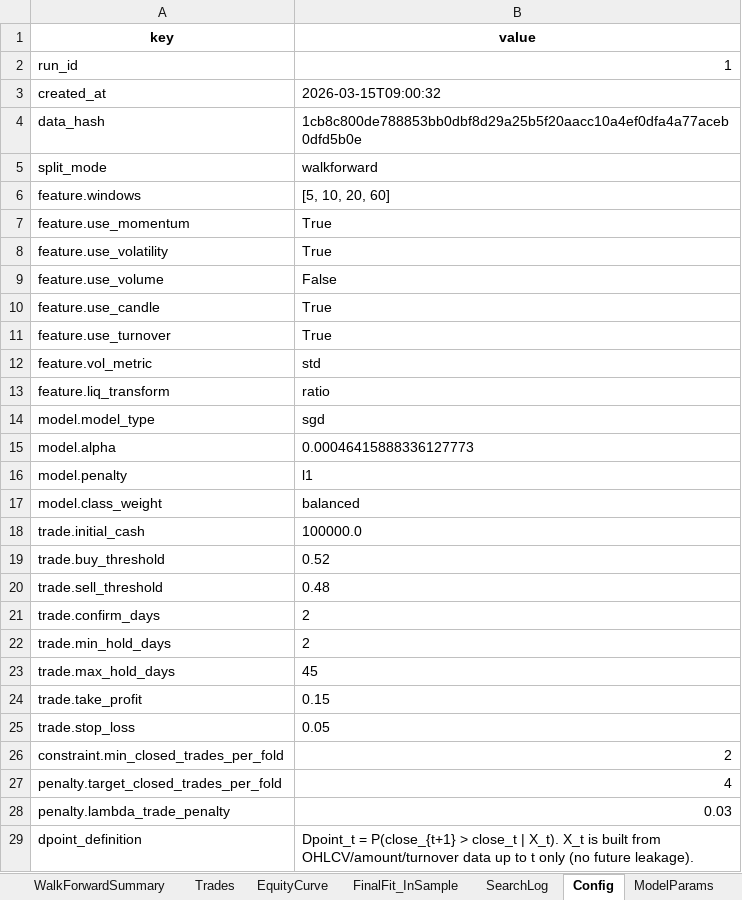
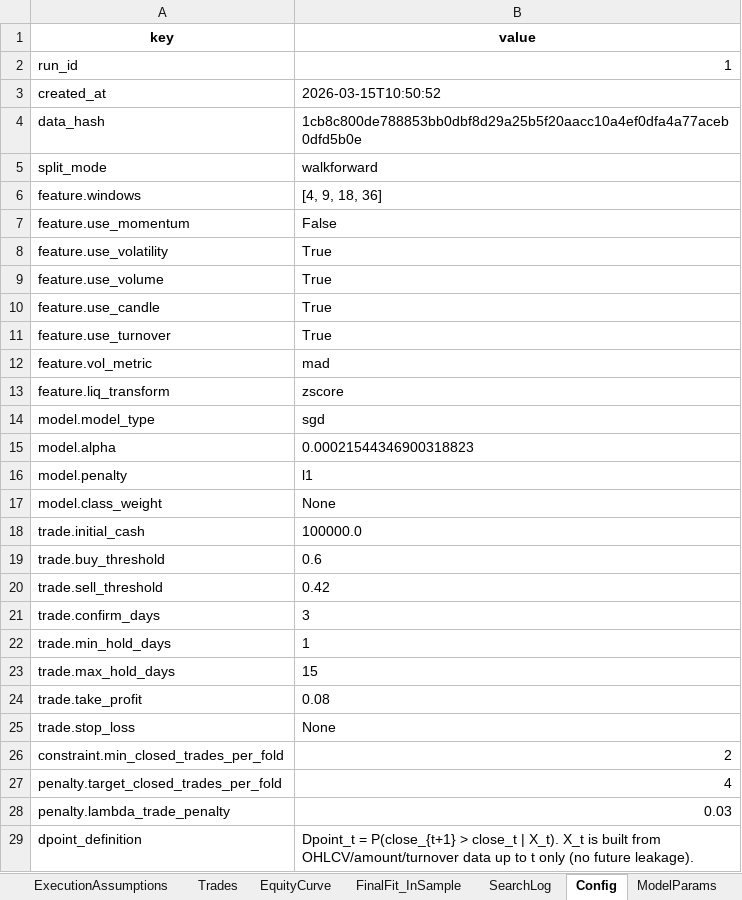
Before and after one commit to DandelionYe/Ashare_DpointTrader-2.0, an Excel workbook: output/run_001.xlsx, sheet Config, drawn as a sheet; values as stored, in another font and other column widths than the file's, no borders; the diff names each change by its address in the sheet, - before the commit and + after, or states it on an @@ line.

```diff
--- a/output/run_001.xlsx (sheet Config)
+++ b/output/run_001.xlsx (sheet Config)
+sheet tab: ExecutionAssumptions
-B3 (value): 2026-03-15T09:00:32
+B3 (value): 2026-03-15T10:50:52
-B6 (value): [5, 10, 20, 60]
+B6 (value): [4, 9, 18, 36]
-B7 (value): True
+B7 (value): False
-B9 (value): False
+B9 (value): True
-B12 (value): std
+B12 (value): mad
-B13 (value): ratio
+B13 (value): zscore
-B15 (value): 0.00046415888336127773
+B15 (value): 0.00021544346900318823
-B17 (value): balanced
+B17 (value): None
-B19 (value): 0.52
+B19 (value): 0.6
-B20 (value): 0.48
+B20 (value): 0.42
-B21 (value): 2
+B21 (value): 3
-B22 (value): 2
+B22 (value): 1
-B23 (value): 45
+B23 (value): 15
-B24 (value): 0.15
+B24 (value): 0.08
-B25 (value): 0.05
+B25 (value): None
```
Also changed, not shown: sheet SearchLog, sheet EquityCurve, sheet Trades, sheet ModelParams, sheet Log, sheet WalkForwardSummary, output/run_002.xlsx, 15 other files.
